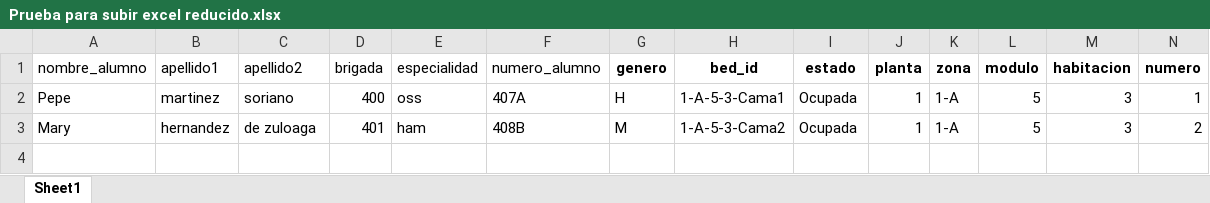
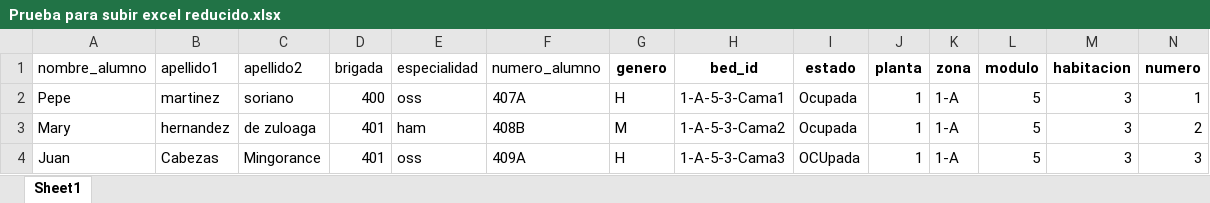
Before and after one commit to amarp20/Morpheus, an Excel workbook: app/uploads/Prueba para subir excel reducido.xlsx, sheet Sheet1, drawn as a sheet; values as stored, in another font and other column widths than the file's, no borders; the diff names each change by its address in the sheet, - before the commit and + after, or states it on an @@ line.

Commit message:
Camas libres en consulta

```diff
--- a/app/uploads/Prueba para subir excel reducido.xlsx (sheet Sheet1)
+++ b/app/uploads/Prueba para subir excel reducido.xlsx (sheet Sheet1)
+row 4: Juan | Cabezas | Mingorance | 401 | oss | 409A | H | 1-A-5-3-Cama3 | OCUpada | 1 | 1-A | 5 | 3 | 3
```
Also changed, not shown: 6 other files.
